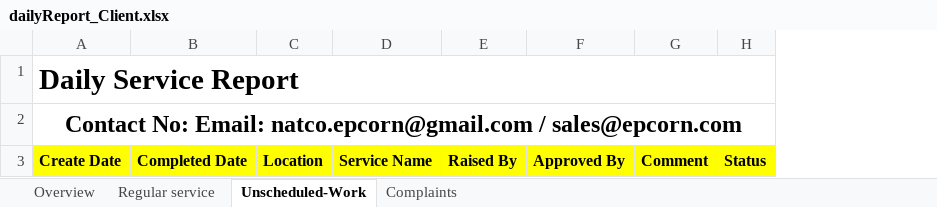
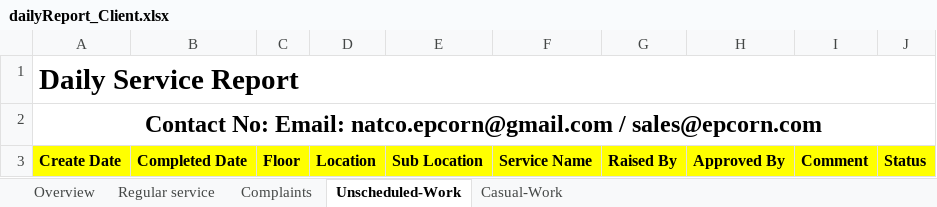
Before and after one commit to epcorn/Pestxz, an Excel workbook: tmp/dailyReport_Client.xlsx, sheet Unscheduled-Work, drawn as a sheet; values as stored, in another font and other column widths than the file's, no borders; charts and pictures not drawn; the diff names each change by its address in the sheet, - before the commit and + after, or states it on an @@ line.

```diff
--- a/tmp/dailyReport_Client.xlsx (sheet Unscheduled-Work)
+++ b/tmp/dailyReport_Client.xlsx (sheet Unscheduled-Work)
+sheet tab: Casual-Work
@@ sheet tab order changed: Overview | Regular service | Complaints | Unscheduled-Work | Casual-Work @@
+column C, row 3: Floor
+column E, row 3: Sub Location
```
Also changed, not shown: sheet Overview, sheet Regular service, sheet Complaints, charts or pictures, tmp/dailyReport_Pest.xlsx, 11 other files.
